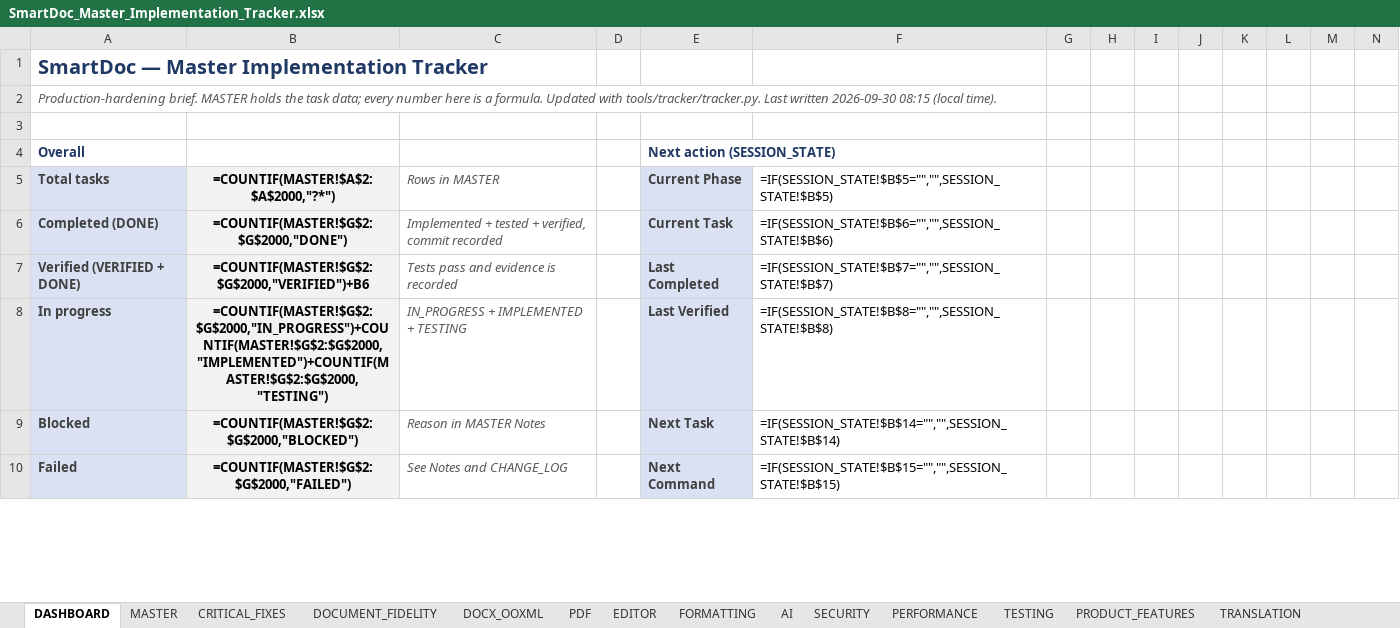
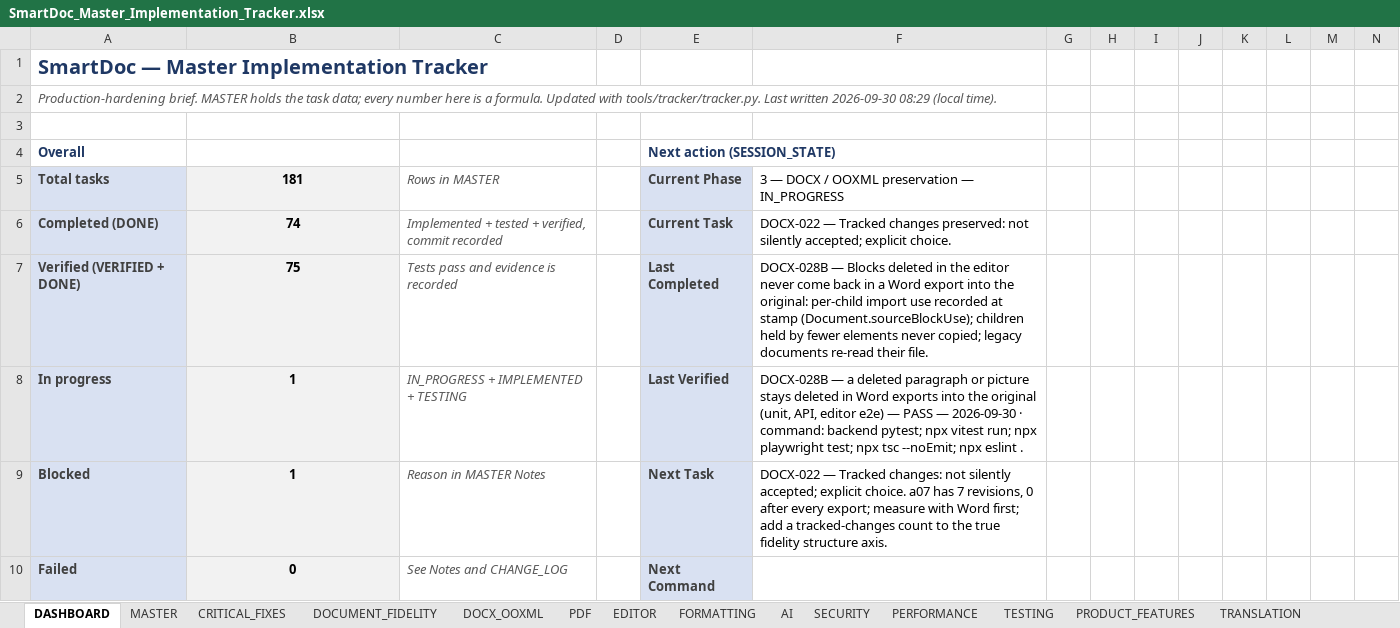
Before and after one commit to Drajeto07/claude, an Excel workbook: SmartDoc_Master_Implementation_Tracker.xlsx, sheet DASHBOARD, drawn as a sheet; only a part is shown; values as stored, in another font and other column widths than the file's, no borders; formulas without a stored value are shown as written; conditional formats not drawn; the diff covers the shown part only; the diff names each change by its address in the sheet, - before the commit and + after, or states it on an @@ line.

```diff
--- a/SmartDoc_Master_Implementation_Tracker.xlsx (sheet DASHBOARD)
+++ b/SmartDoc_Master_Implementation_Tracker.xlsx (sheet DASHBOARD)
-A2: …written 2026-09-30 08:15 (local time).
+A2: …written 2026-09-30 08:29 (local time).
-B5: =COUNTIF(MASTER!$A$2:$A$2000,"?*")
+B5: 181
-F5: =IF(SESSION_STATE!$B$5="","",SESSION_STATE!$B$5)
+F5: 3 — DOCX / OOXML preservation — IN_PROGRESS
-B6: =COUNTIF(MASTER!$G$2:$G$2000,"DONE")
+B6: 74
-F6: =IF(SESSION_STATE!$B$6="","",SESSION_STATE!$B$6)
+F6: DOCX-022 — Tracked changes preserved: not silently accepted; explicit choice.
-B7: =COUNTIF(MASTER!$G$2:$G$2000,"VERIFIED")+B6
+B7: 75
-F7: =IF(SESSION_STATE!$B$7="","",SESSION_STATE!$B$7)
+F7: DOCX-028B — Blocks deleted in the editor never come back in a Word export into the original: per-child import use recorded at stamp (Document.sourceBlockUse); children held by fewer elements never copied; legacy documents re-read their file.
-B8: =COUNTIF(MASTER!$G$2:$G$2000,"IN_PROGRESS")+COUNTIF(MASTER!$G$2:$G$2000,"IMPLEMENTED")+COUNTIF(MASTER!$G$2:$G$2000,"TESTING")
+B8: 1
-F8: =IF(SESSION_STATE!$B$8="","",SESSION_STATE!$B$8)
+F8: DOCX-028B — a deleted paragraph or picture stays deleted in Word exports into the original (unit, API, editor e2e) — PASS — 2026-09-30 · command: backend pytest; npx vitest run; npx playwright test; npx tsc --noEmit; npx eslint .
-B9: =COUNTIF(MASTER!$G$2:$G$2000,"BLOCKED")
+B9: 1
-F9: =IF(SESSION_STATE!$B$14="","",SESSION_STATE!$B$14)
+F9: DOCX-022 — Tracked changes: not silently accepted; explicit choice. a07 has 7 revisions, 0 after every export; measure with Word first; add a tracked-changes count to the true fidelity structure axis.
-B10: =COUNTIF(MASTER!$G$2:$G$2000,"FAILED")
+B10: 0
-F10: =IF(SESSION_STATE!$B$15="","",SESSION_STATE!$B$15)
+F10: (empty)
```
Also changed, not shown: 8 added rows, 8 removed rows and 316 edited cells elsewhere in this sheet, sheet CRITICAL_FIXES, sheet DOCX_OOXML, sheet SECURITY, sheet DOCUMENT_FIDELITY, sheet TRANSLATION, sheet TESTING, 13 more sheets, 12 other files.
